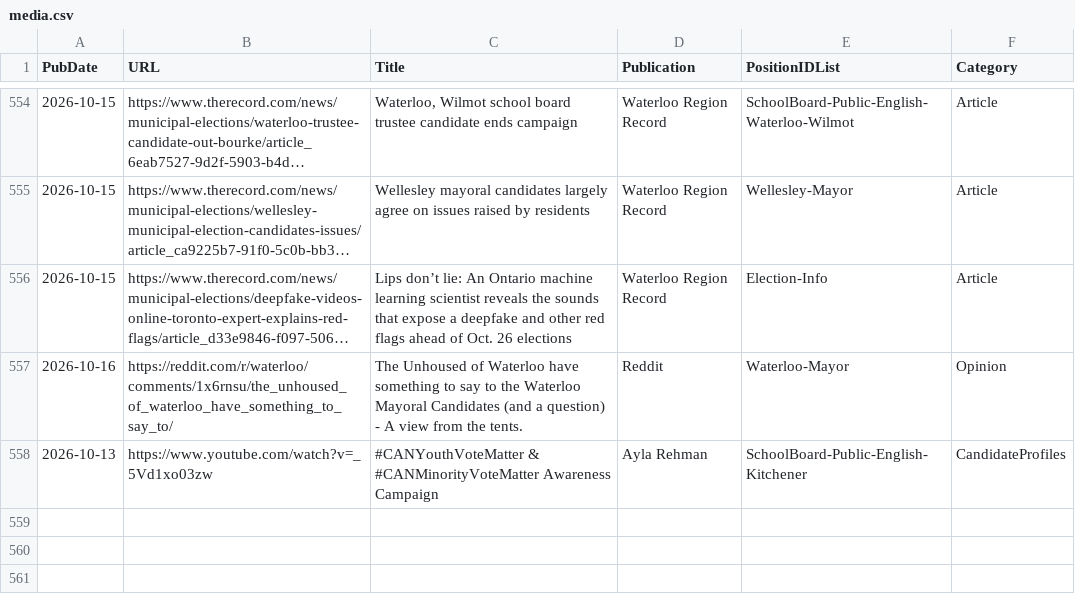
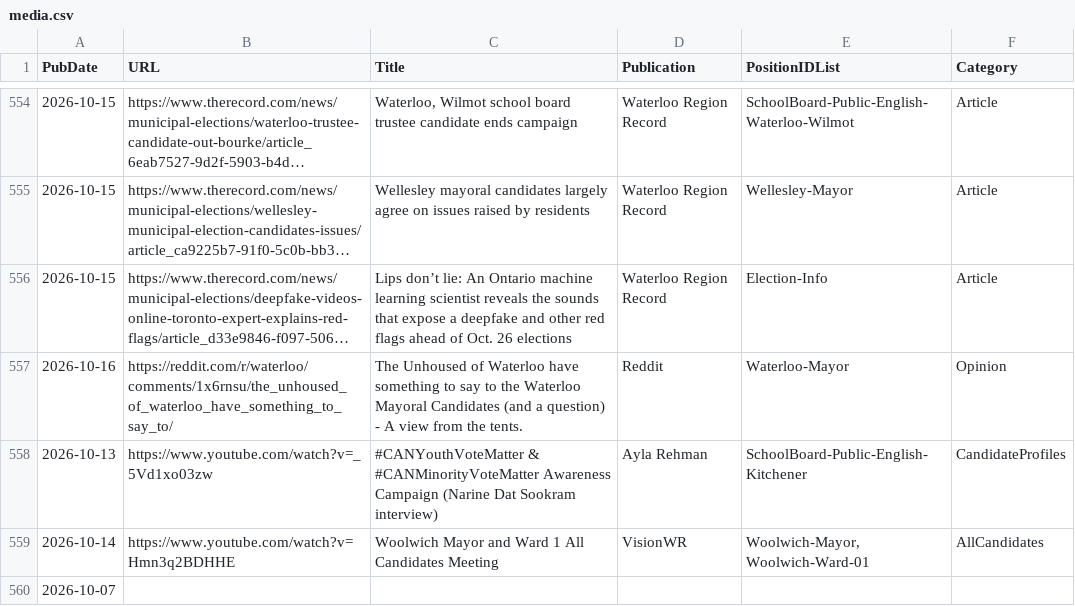
Before and after one commit to CivicTechWR/WRvotes, a CSV file: docs/_data/sync/media.csv, drawn as a sheet; only a part is shown, gaps mark what is left out; long unchanged cells end in ….

Commit message:
Auto-commit: updated media.csv from Google Docs

```diff
--- a/docs/_data/sync/media.csv
+++ b/docs/_data/sync/media.csv
@@ -557,2 +557,4 @@ PubDate,URL,Title,Publication,PositionIDList,Category
 2026-10-16,https://reddit.com/r/waterloo/comments/1x6rnsu/the_unhoused_of_waterloo_have_something_to_say_to/,The Unhoused of Waterloo have something to say to the Waterloo Mayoral Candidates (and a question) - A view from the tents.,Reddit,Waterloo-Mayor,Opinion
-2026-10-13,https://www.youtube.com/watch?v=_5Vd1xo03zw,#CANYouthVoteMatter & #CANMinorityVoteMatter Awareness Campaign,Ayla Rehman,SchoolBoard-Public-English-Kitchener,CandidateProfiles
+2026-10-13,https://www.youtube.com/watch?v=_5Vd1xo03zw,#CANYouthVoteMatter & #CANMinorityVoteMatter Awareness Campaign (Narine Dat Sookram interview),Ayla Rehman,SchoolBoard-Public-English-Kitchener,CandidateProfiles
+2026-10-14,https://www.youtube.com/watch?v=Hmn3q2BDHHE,Woolwich Mayor and Ward 1 All Candidates Meeting ,VisionWR,"Woolwich-Mayor, Woolwich-Ward-01",AllCandidates
+2026-10-07,,,,,
```
